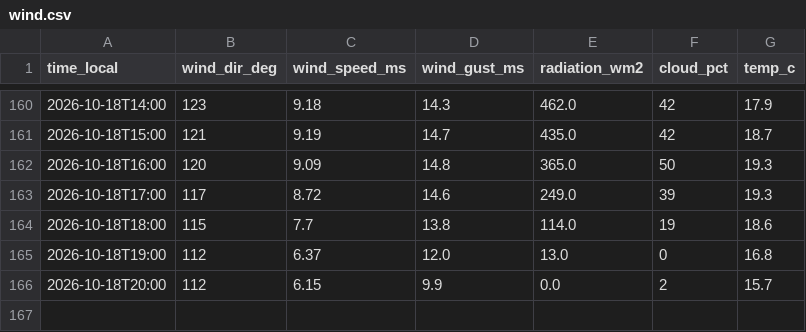
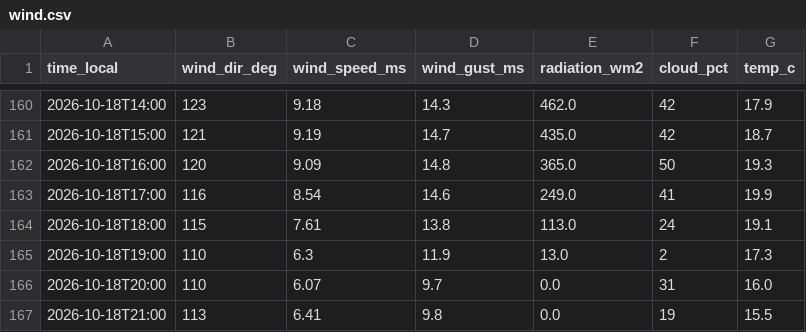
Before and after one commit to SanDav2011/atyrau-air, a CSV file: data/wind.csv, drawn as a sheet; only a part is shown, gaps mark what is left out.

```diff
--- a/data/wind.csv
+++ b/data/wind.csv
@@ -162,5 +162,6 @@
 2026-10-18T16:00,120,9.09,14.8,365.0,50,19.3
-2026-10-18T17:00,117,8.72,14.6,249.0,39,19.3
-2026-10-18T18:00,115,7.7,13.8,114.0,19,18.6
-2026-10-18T19:00,112,6.37,12.0,13.0,0,16.8
-2026-10-18T20:00,112,6.15,9.9,0.0,2,15.7
+2026-10-18T17:00,116,8.54,14.6,249.0,41,19.9
+2026-10-18T18:00,115,7.61,13.8,113.0,24,19.1
+2026-10-18T19:00,110,6.3,11.9,13.0,2,17.3
+2026-10-18T20:00,110,6.07,9.7,0.0,31,16.0
+2026-10-18T21:00,113,6.41,9.8,0.0,19,15.5
```
Also changed, not shown: data/kgm.csv, 1 other file.
